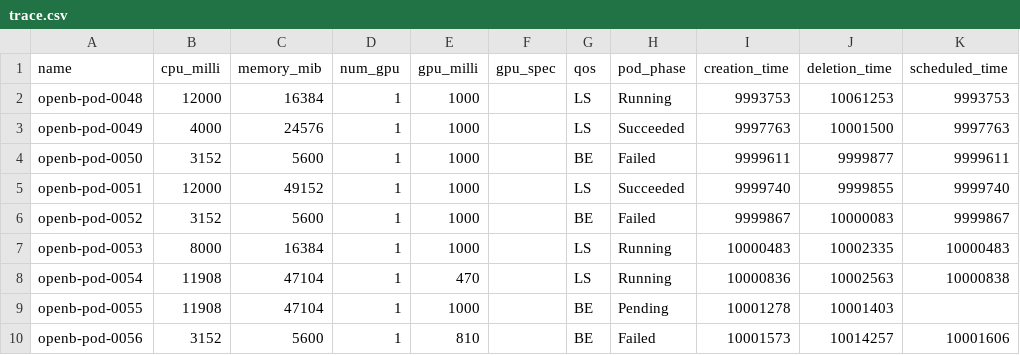
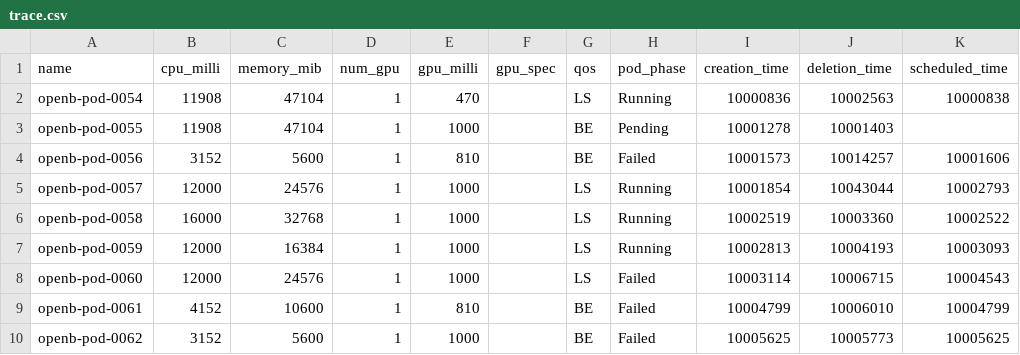
Before and after one commit to jowy-ti/cloudlab-k8s, a CSV file: cluster-trace-gpu-v2023/csv/trace.csv, drawn as a sheet; only a part is shown; the shorter side is filled out with more unchanged rows; the diff names each change by its address in the sheet, - before the commit and + after, or states it on an @@ line.

```diff
--- a/cluster-trace-gpu-v2023/csv/trace.csv
+++ b/cluster-trace-gpu-v2023/csv/trace.csv
-row 2: openb-pod-0048 | 12000 | 16384 | 1 | 1000 |  | LS | Running | 9993753 | 10061253 | 9993753
-row 3: openb-pod-0049 | 4000 | 24576 | 1 | 1000 |  | LS | Succeeded | 9997763 | 10001500 | 9997763
-row 4: openb-pod-0050 | 3152 | 5600 | 1 | 1000 |  | BE | Failed | 9999611 | 9999877 | 9999611
-row 5: openb-pod-0051 | 12000 | 49152 | 1 | 1000 |  | LS | Succeeded | 9999740 | 9999855 | 9999740
-row 6: openb-pod-0052 | 3152 | 5600 | 1 | 1000 |  | BE | Failed | 9999867 | 10000083 | 9999867
-row 7: openb-pod-0053 | 8000 | 16384 | 1 | 1000 |  | LS | Running | 10000483 | 10002335 | 10000483
```
Also changed, not shown: 7 other files.
